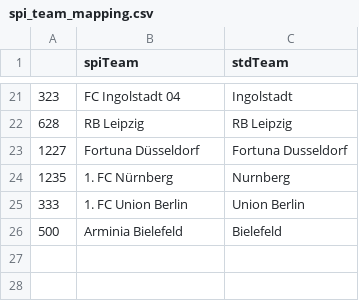
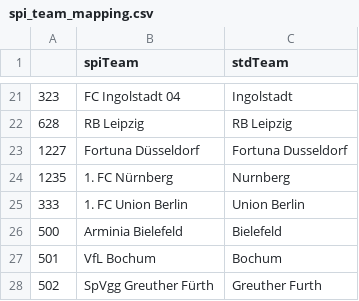
Before and after one commit to martinstorch/football, a CSV file: TF/data/spi_team_mapping.csv, drawn as a sheet; only a part is shown, gaps mark what is left out; the diff names each change by its address in the sheet, - before the commit and + after, or states it on an @@ line.

```diff
--- a/TF/data/spi_team_mapping.csv
+++ b/TF/data/spi_team_mapping.csv
+row 27: 501 | VfL Bochum | Bochum
+row 28: 502 | SpVgg Greuther Fürth | Greuther Furth
```
Also changed, not shown: TF/data/all_quotes_bwin.csv, TF/data/bwin_team_mapping.csv, 9 other files.
